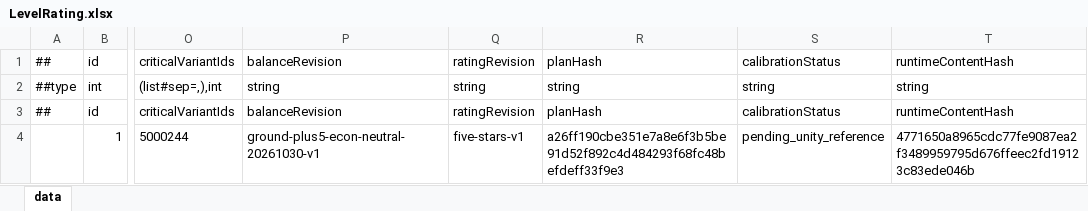
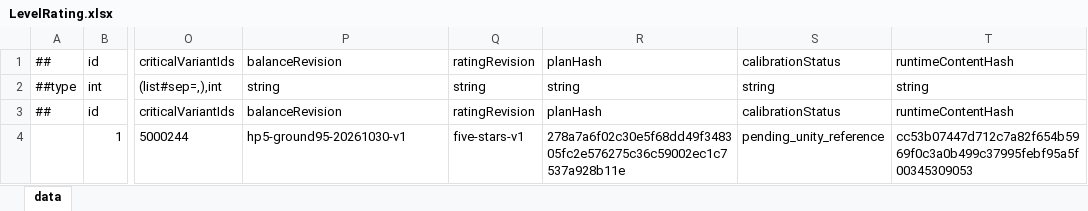
Before and after one commit to Eagle-Lai/MyTowerGame, an Excel workbook: Luban/Config/Datas/Levels/L01/LevelRating.xlsx, sheet data, drawn as a sheet; only a part is shown, gaps mark what is left out; values as stored, in another font and other column widths than the file's, no borders; the diff names each change by its address in the sheet, - before the commit and + after, or states it on an @@ line.

```diff
--- a/Luban/Config/Datas/Levels/L01/LevelRating.xlsx (sheet data)
+++ b/Luban/Config/Datas/Levels/L01/LevelRating.xlsx (sheet data)
-P4: ground-plus5-econ-neutral-20261030-v1
+P4: hp5-ground95-20261030-v1
-R4: a26ff190cbe351e7a8e6f3b5be91d52f892c4d484293f68fc48befdeff33f9e3
+R4: 278a7a6f02c30e5f68dd49f348305fc2e576275c36c59002ec1c7537a928b11e
-T4: 4771650a8965cdc77fe9087ea2f3489959795d676ffeec2fd19123c83ede046b
+T4: cc53b07447d712c7a82f654b5969f0c3a0b499c37995febf95a5f00345309053
```
Also changed, not shown: Luban/Config/Datas/Levels/L01/EnemyData.xlsx, Luban/Config/Datas/Levels/L01/EnemyList.xlsx, 39 other files.
